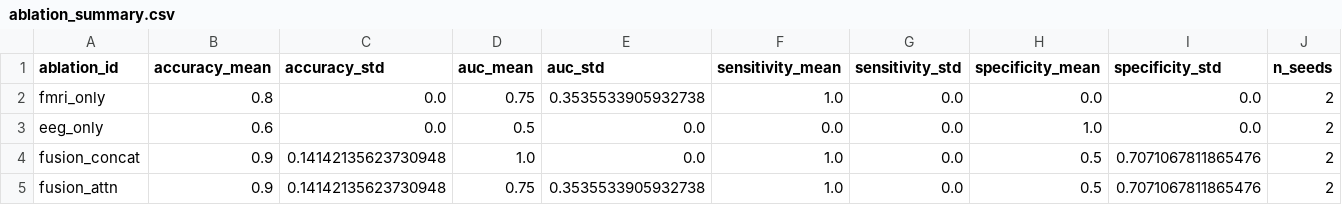
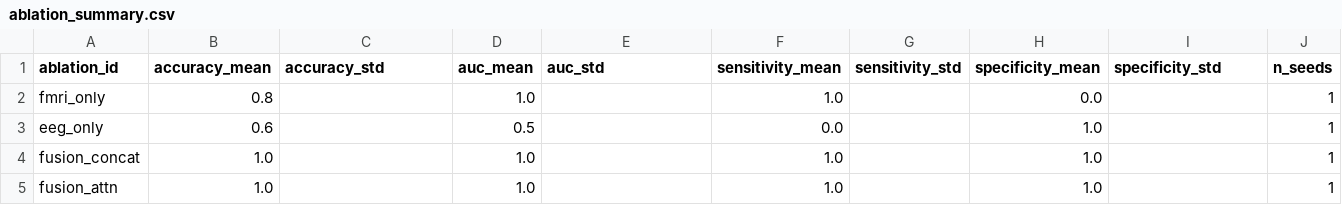
Before and after one commit to avikengineer007/Ardhanarishvara, a CSV file: results/tables/ablation_summary.csv, drawn as a sheet.

```diff
--- a/results/tables/ablation_summary.csv
+++ b/results/tables/ablation_summary.csv
@@ -1,5 +1,5 @@
 ablation_id,accuracy_mean,accuracy_std,auc_mean,auc_std,sensitivity_mean,sensitivity_std,specificity_mean,specificity_std,n_seeds
-fmri_only,0.8,0.0,0.75,0.3535533905932738,1.0,0.0,0.0,0.0,2
-eeg_only,0.6,0.0,0.5,0.0,0.0,0.0,1.0,0.0,2
-fusion_concat,0.9,0.14142135623730948,1.0,0.0,1.0,0.0,0.5,0.7071067811865476,2
-fusion_attn,0.9,0.14142135623730948,0.75,0.3535533905932738,1.0,0.0,0.5,0.7071067811865476,2
+fmri_only,0.8,,1.0,,1.0,,0.0,,1
+eeg_only,0.6,,0.5,,0.0,,1.0,,1
+fusion_concat,1.0,,1.0,,1.0,,1.0,,1
+fusion_attn,1.0,,1.0,,1.0,,1.0,,1
```
Also changed, not shown: results/tables/ablation_raw_results.csv, 18 other files.
